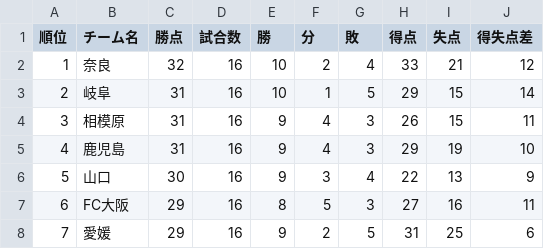
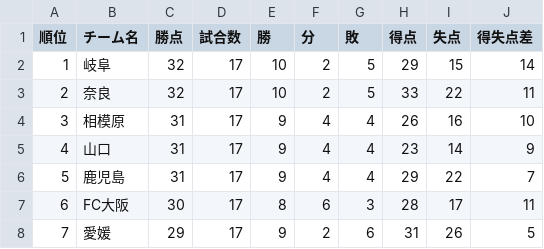
Before and after one commit to jleague-big-club/jleague-big-club, a CSV file: data/j3rank.csv, drawn as a sheet; only a part is shown; the diff covers the shown part only.

```diff
--- a/data/j3rank.csv
+++ b/data/j3rank.csv
@@ -1,8 +1,8 @@
 順位,チーム名,勝点,試合数,勝,分,敗,得点,失点,得失点差
-1,奈良,32,16,10,2,4,33,21,12
-2,岐阜,31,16,10,1,5,29,15,14
-3,相模原,31,16,9,4,3,26,15,11
-4,鹿児島,31,16,9,4,3,29,19,10
-5,山口,30,16,9,3,4,22,13,9
-6,FC大阪,29,16,8,5,3,27,16,11
-7,愛媛,29,16,9,2,5,31,25,6
+1,岐阜,32,17,10,2,5,29,15,14
+2,奈良,32,17,10,2,5,33,22,11
+3,相模原,31,17,9,4,4,26,16,10
+4,山口,31,17,9,4,4,23,14,9
+5,鹿児島,31,17,9,4,4,29,22,7
+6,FC大阪,30,17,8,6,3,28,17,11
+7,愛媛,29,17,9,2,6,31,26,5
```
Also changed, not shown: 73 edited cells elsewhere in this file, data/j2rank.csv, jleague_prediction_tool/26-27シーズンから/team_stats.csv, 8 other files.
